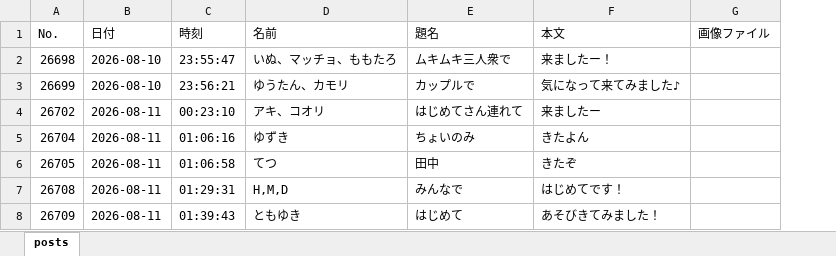
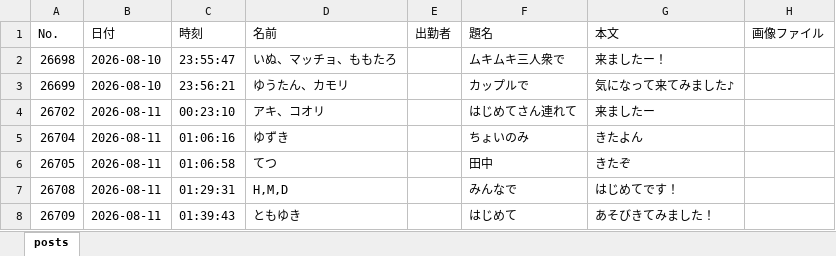
Before and after one commit to satoshiroid/bambitch-bbs-archiver, an Excel workbook: bbs_log.xlsx, sheet posts, drawn as a sheet; only a part is shown; values as stored, in another font and other column widths than the file's, no borders; the diff covers the shown part only; the diff names each change by its address in the sheet, - before the commit and + after, or states it on an @@ line.

```diff
--- a/bbs_log.xlsx (sheet posts)
+++ b/bbs_log.xlsx (sheet posts)
+column E (出勤者), empty
```
Also changed, not shown: 4 removed rows elsewhere in this sheet, 1 other file.
